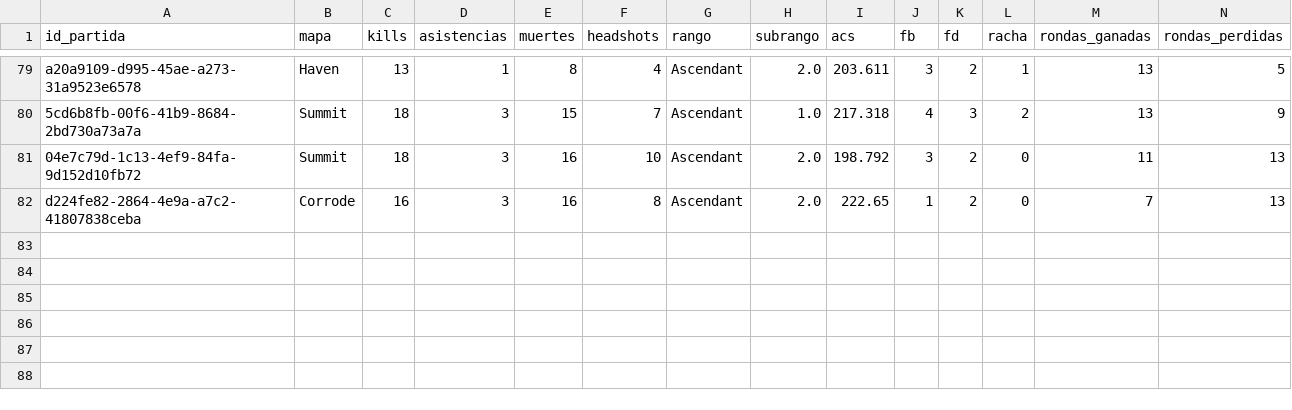
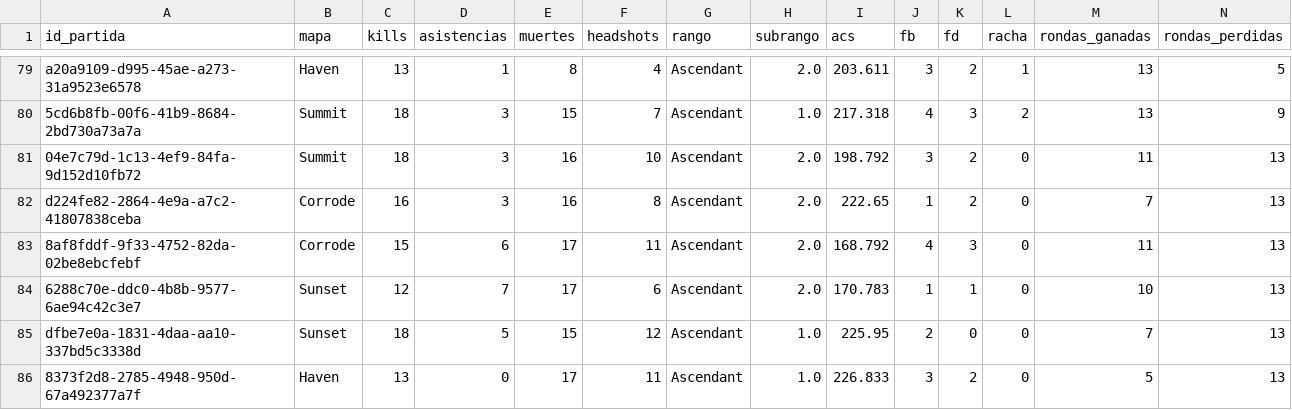
Before and after one commit to arondax/ValorantPredicter, a CSV file: data/procesado/dataset_ingest_Alexlz.csv, drawn as a sheet; only a part is shown, gaps mark what is left out; rows hold the shown columns only; the diff names each change by its address in the sheet, - before the commit and + after, or states it on an @@ line.

```diff
--- a/data/procesado/dataset_ingest_Alexlz.csv
+++ b/data/procesado/dataset_ingest_Alexlz.csv
+row 83: 8af8fddf-9f33-4752-82da-02be8ebcfebf | Corrode | 15 | 6 | 17 | 11 | Ascendant | 2.0 | 168.792 | 4 | 3 | 0 | 11 | 13
+row 84: 6288c70e-ddc0-4b8b-9577-6ae94c42c3e7 | Sunset | 12 | 7 | 17 | 6 | Ascendant | 2.0 | 170.783 | 1 | 1 | 0 | 10 | 13
+row 85: dfbe7e0a-1831-4daa-aa10-337bd5c3338d | Sunset | 18 | 5 | 15 | 12 | Ascendant | 1.0 | 225.95 | 2 | 0 | 0 | 7 | 13
+row 86: 8373f2d8-2785-4948-950d-67a492377a7f | Haven | 13 | 0 | 17 | 11 | Ascendant | 1.0 | 226.833 | 3 | 2 | 0 | 5 | 13
```
Also changed, not shown: data/raw/dataset_Alexlz.csv, 6 other files.
